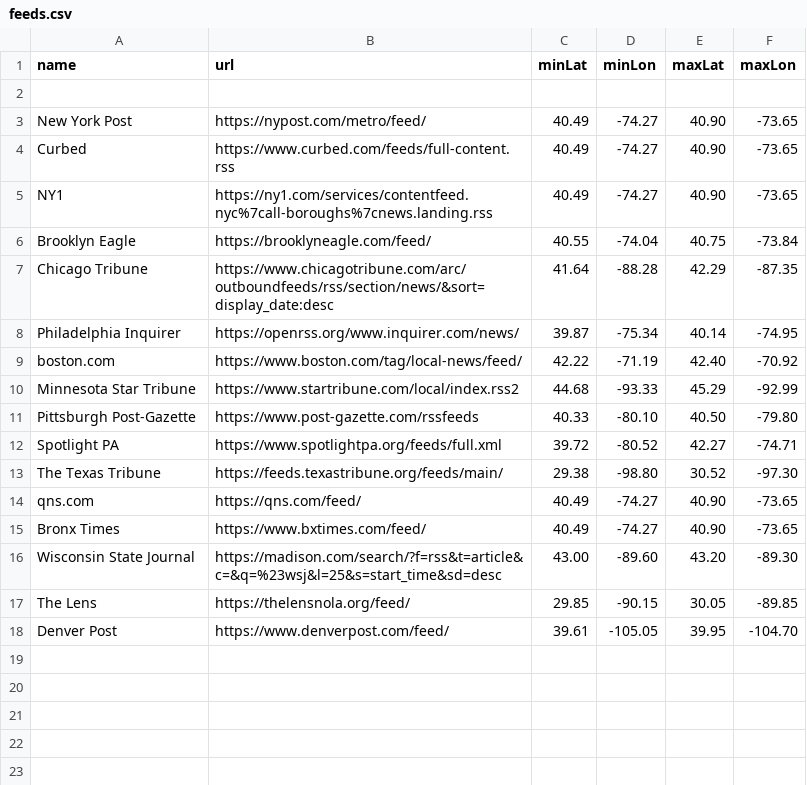
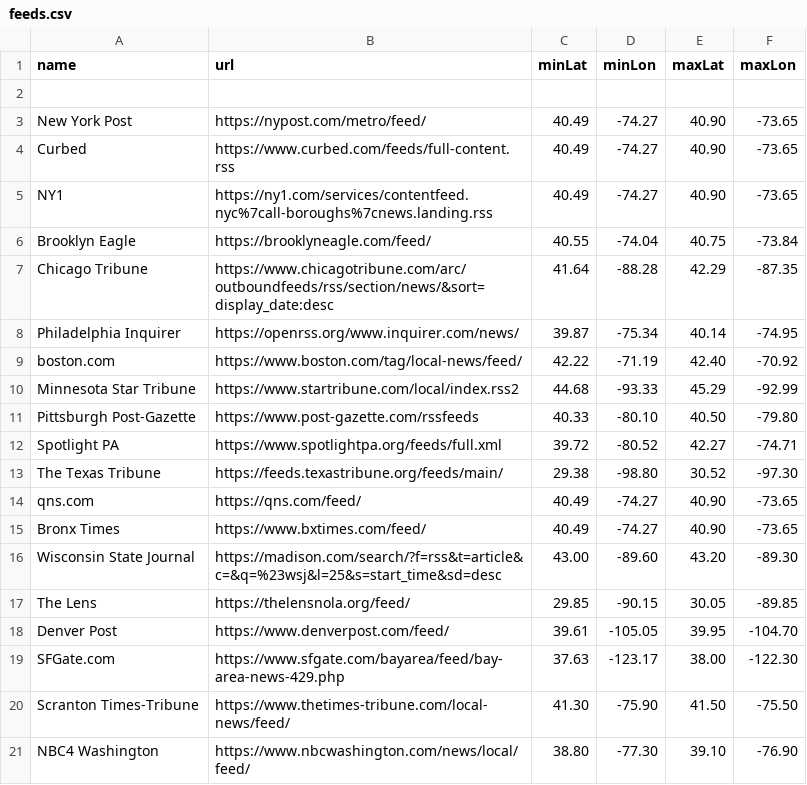
Before and after one commit to ndemarchis/mapping-news, a CSV file: public/feeds/feeds.csv, drawn as a sheet.

```diff
--- a/public/feeds/feeds.csv
+++ b/public/feeds/feeds.csv
@@ -18 +18,4 @@ The Lens,https://thelensnola.org/feed/,29.85,-90.15,30.05,-89.85
 Denver Post,https://www.denverpost.com/feed/,39.61,-105.05,39.95,-104.70
+SFGate.com,https://www.sfgate.com/bayarea/feed/bay-area-news-429.php,37.63,-123.17,38.00,-122.30
+Scranton Times-Tribune,https://www.thetimes-tribune.com/local-news/feed/,41.30,-75.90,41.50,-75.50
+NBC4 Washington,https://www.nbcwashington.com/news/local/feed/,38.80,-77.30,39.10,-76.90
```
Also changed, not shown: 1 other file.
